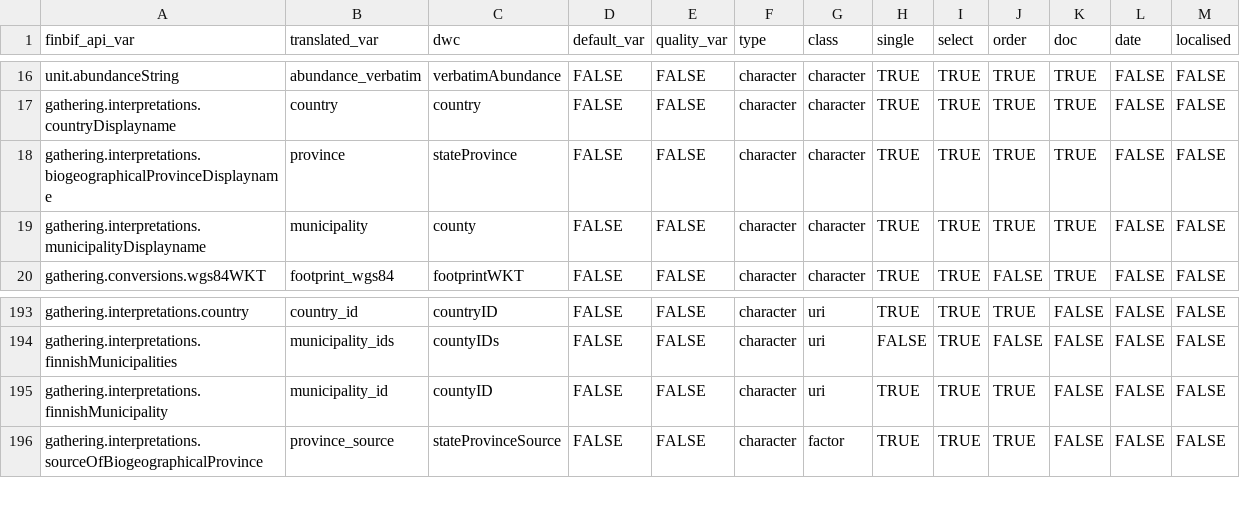
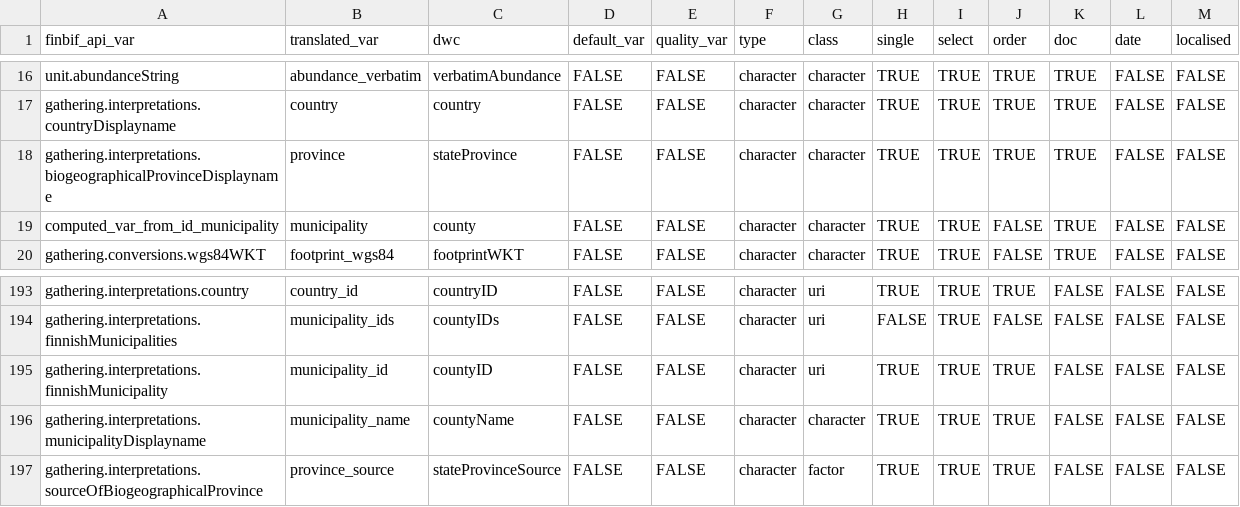
Before and after one commit to luomus/finbif, a CSV file: data-raw/variables_test.csv, drawn as a sheet; only a part is shown, gaps mark what is left out.

Commit message:
Compute municipality name from IDs
This solution contains the framework for converting
arbritary ID vars using prepackaged metadata. Need
to add new variables to be computed from IDs to
var_names object.

```diff
--- a/data-raw/variables_test.csv
+++ b/data-raw/variables_test.csv
@@ -18,3 +18,3 @@ gathering.interpretations.countryDisplayname,
 gathering.interpretations.biogeographicalProvinceDisplayname,                                   province,                                           stateProvince,                                    FALSE,       FALSE,       character, character, TRUE,   TRUE,   TRUE,  TRUE,  FALSE, FALSE
-gathering.interpretations.municipalityDisplayname,                                              municipality,                                       county,                                           FALSE,       FALSE,       character, character, TRUE,   TRUE,   TRUE,  TRUE,  FALSE, FALSE
+computed_var_from_id_municipality,                                                              municipality,                                       county,                                           FALSE,       FALSE,       character, character, TRUE,   TRUE,   FALSE, TRUE,  FALSE, FALSE
 gathering.conversions.wgs84WKT,                                                                 footprint_wgs84,                                    footprintWKT,                                     FALSE,       FALSE,       character, character, TRUE,   TRUE,   FALSE, TRUE,  FALSE, FALSE
@@ -195,2 +195,3 @@ gathering.interpretations.finnishMunicipalities,
 gathering.interpretations.finnishMunicipality,                                                  municipality_id,                                    countyID,                                         FALSE,       FALSE,       character, uri,       TRUE,   TRUE,   TRUE,  FALSE, FALSE, FALSE
+gathering.interpretations.municipalityDisplayname,                                              municipality_name,                                  countyName,                                       FALSE,       FALSE,       character, character, TRUE,   TRUE,   TRUE,  FALSE, FALSE, FALSE
 gathering.interpretations.sourceOfBiogeographicalProvince,                                      province_source,                                    stateProvinceSource,                              FALSE,       FALSE,       character, factor,    TRUE,   TRUE,   TRUE,  FALSE, FALSE, FALSE
```
Also changed, not shown: data-raw/variables.csv, 7 other files.
